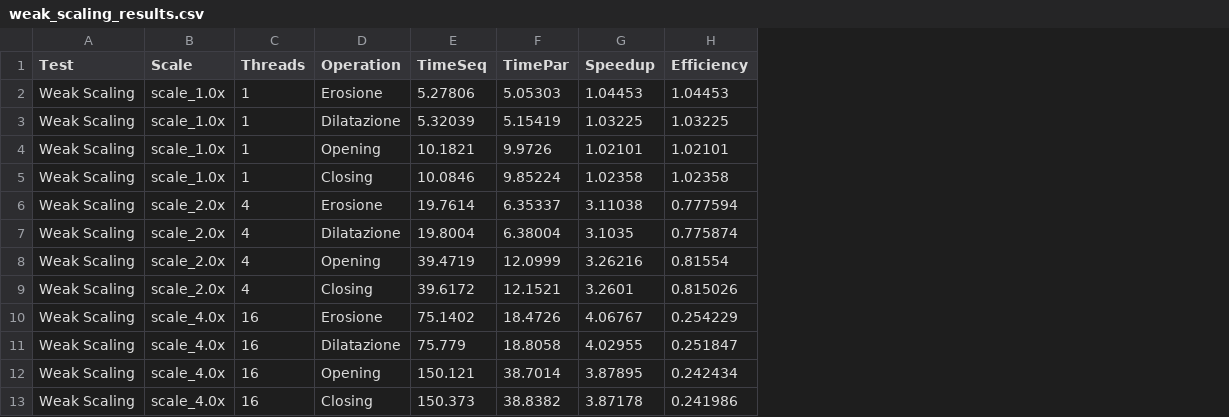
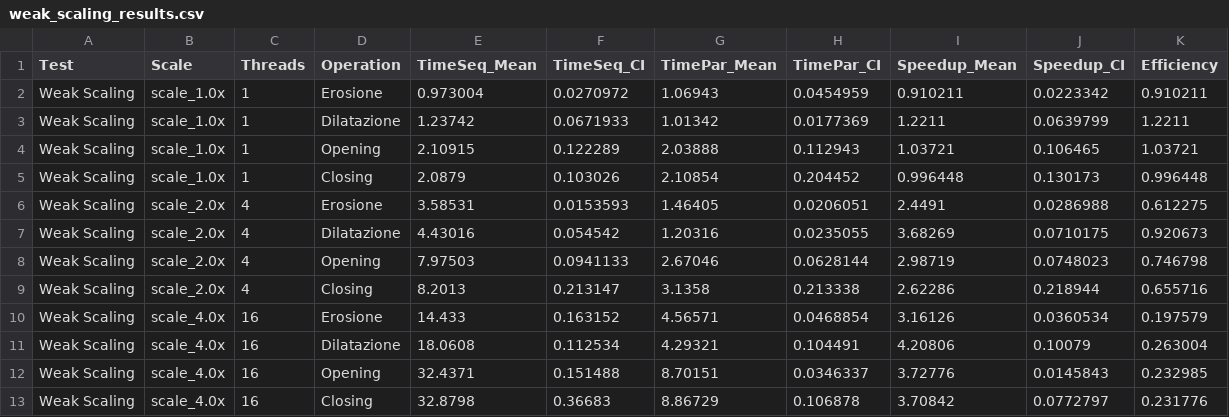
Before and after one commit to davidelomba/ParallelMidTermProject, a CSV file: results/weak_scaling/weak_scaling_results.csv, drawn as a sheet; removed rows and columns are numbered as before the commit, all else as after; the diff names each change by its address in the sheet, - before the commit and + after, or states it on an @@ line.

Commit message:
feat: added parallel erosion with SIMD and dynamic scheduling (replacing static). Added column-wise memory access versions for erosion and dilation. Implemented multi-thread producer-consumer pipelines for opening and closing. Removed redundant 2-thread pipeline implementations. Added functional tests for all new morphological functions

```diff
--- a/results/weak_scaling/weak_scaling_results.csv
+++ b/results/weak_scaling/weak_scaling_results.csv
-column E (TimeSeq), rows 2-13: 5.27806 | 5.32039 | 10.1821 | 10.0846 | 19.7614 | 19.8004 | 39.4719 | 39.6172 | 75.1402 | 75.779 | 150.121 | 150.373
-column F (TimePar), rows 2-13: 5.05303 | 5.15419 | 9.9726 | 9.85224 | 6.35337 | 6.38004 | 12.0999 | 12.1521 | 18.4726 | 18.8058 | 38.7014 | 38.8382
-column G (Speedup), rows 2-13: 1.04453 | 1.03225 | 1.02101 | 1.02358 | 3.11038 | 3.1035 | 3.26216 | 3.2601 | 4.06767 | 4.02955 | 3.87895 | 3.87178
+column E (TimeSeq_Mean), rows 2-13: 0.973004 | 1.23742 | 2.10915 | 2.0879 | 3.58531 | 4.43016 | 7.97503 | 8.2013 | 14.433 | 18.0608 | 32.4371 | 32.8798
+column F (TimeSeq_CI), rows 2-13: 0.0270972 | 0.0671933 | 0.122289 | 0.103026 | 0.0153593 | 0.054542 | 0.0941133 | 0.213147 | 0.163152 | 0.112534 | 0.151488 | 0.36683
+column G (TimePar_Mean), rows 2-13: 1.06943 | 1.01342 | 2.03888 | 2.10854 | 1.46405 | 1.20316 | 2.67046 | 3.1358 | 4.56571 | 4.29321 | 8.70151 | 8.86729
+column H (TimePar_CI), rows 2-13: 0.0454959 | 0.0177369 | 0.112943 | 0.204452 | 0.0206051 | 0.0235055 | 0.0628144 | 0.213338 | 0.0468854 | 0.104491 | 0.0346337 | 0.106878
+column I (Speedup_Mean), rows 2-13: 0.910211 | 1.2211 | 1.03721 | 0.996448 | 2.4491 | 3.68269 | 2.98719 | 2.62286 | 3.16126 | 4.20806 | 3.72776 | 3.70842
+column J (Speedup_CI), rows 2-13: 0.0223342 | 0.0639799 | 0.106465 | 0.130173 | 0.0286988 | 0.0710175 | 0.0748023 | 0.218944 | 0.0360534 | 0.10079 | 0.0145843 | 0.0772797
-K2 (Efficiency): 1.04453
+K2 (Efficiency): 0.910211
-K3 (Efficiency): 1.03225
+K3 (Efficiency): 1.2211
-K4 (Efficiency): 1.02101
+K4 (Efficiency): 1.03721
-K5 (Efficiency): 1.02358
+K5 (Efficiency): 0.996448
-K6 (Efficiency): 0.777594
+K6 (Efficiency): 0.612275
-K7 (Efficiency): 0.775874
+K7 (Efficiency): 0.920673
-K8 (Efficiency): 0.81554
+K8 (Efficiency): 0.746798
-K9 (Efficiency): 0.815026
+K9 (Efficiency): 0.655716
-K10 (Efficiency): 0.254229
+K10 (Efficiency): 0.197579
-K11 (Efficiency): 0.251847
+K11 (Efficiency): 0.263004
-K12 (Efficiency): 0.242434
+K12 (Efficiency): 0.232985
-K13 (Efficiency): 0.241986
+K13 (Efficiency): 0.231776
```
Also changed, not shown: 29 other files.
